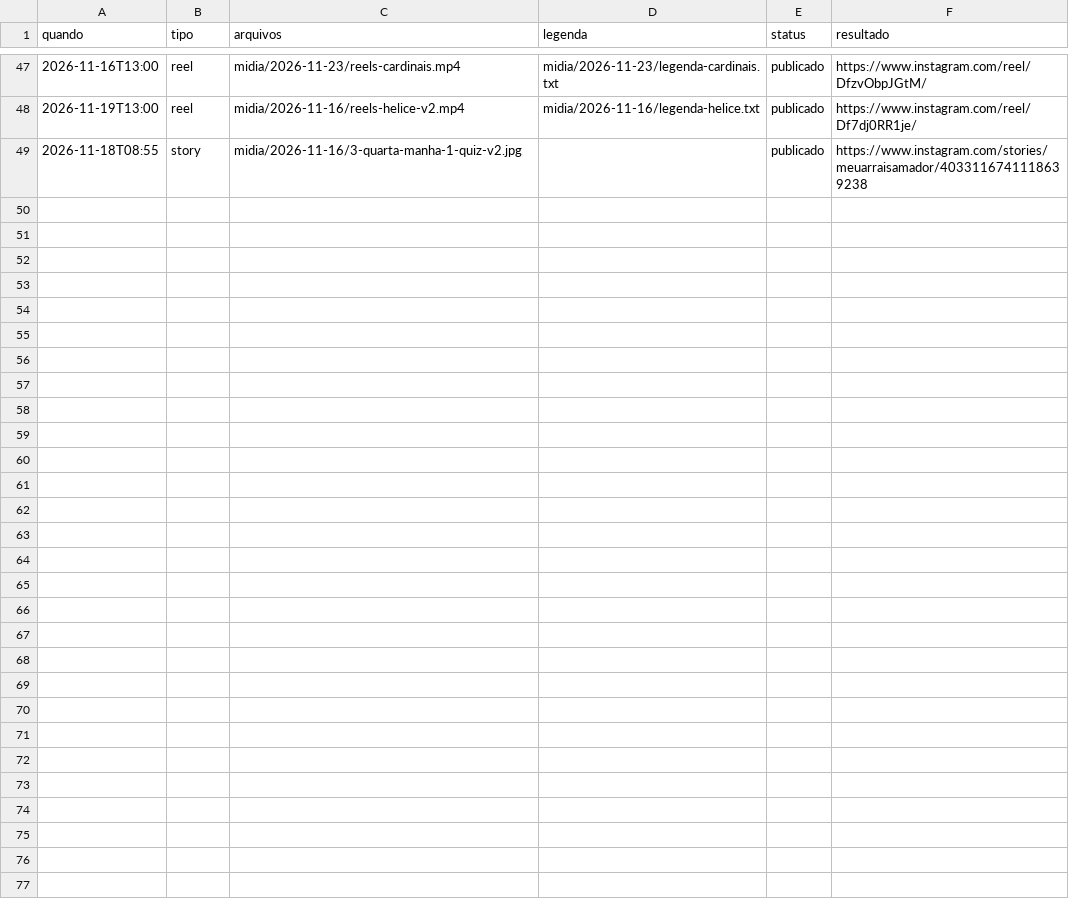
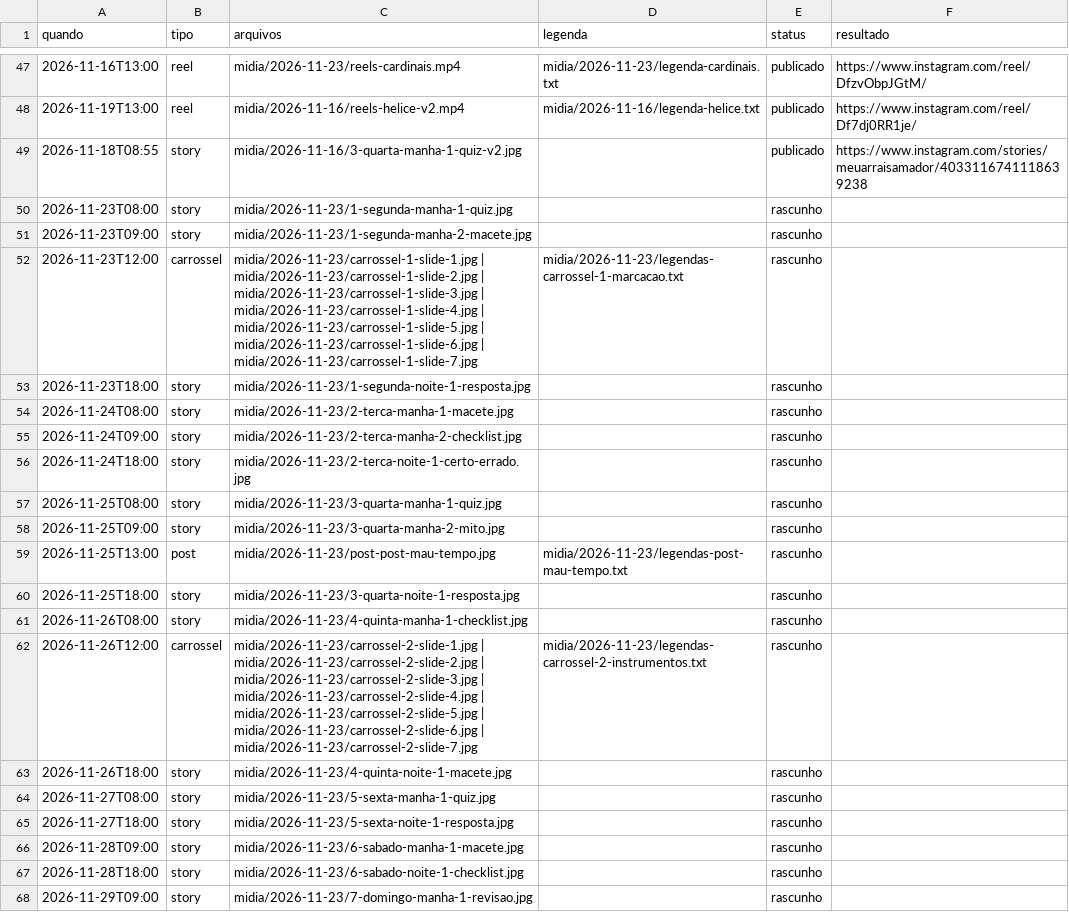
Before and after one commit to denysdmo/maa-publicador, a CSV file: fila.csv, drawn as a sheet; only a part is shown, gaps mark what is left out; the diff names each change by its address in the sheet, - before the commit and + after, or states it on an @@ line.

Commit message:
Semana 2026-11-23: 19 posts na fila

```diff
--- a/fila.csv
+++ b/fila.csv
+row 50: 2026-11-23T08:00 | story | midia/2026-11-23/1-segunda-manha-1-quiz.jpg |  | rascunho
+row 51: 2026-11-23T09:00 | story | midia/2026-11-23/1-segunda-manha-2-macete.jpg |  | rascunho
+row 52: 2026-11-23T12:00 | carrossel | midia/2026-11-23/carrossel-1-slide-1.jpg | midia/2026-11-23/carrossel-1-slide-2.jpg | midia/2026-11-23/carrossel-1-slide-3.jpg | midia/2026-11-23/carrossel-1-slide-4.jpg | midia/2026-11-23/carrossel-1-slide-5.jpg | midia/2026-11-23/carrossel-1-slide-6.jpg | midia/2026-11-23/carrossel-1-slide-7.jpg | midia/2026-11-23/legendas-carrossel-1-marcacao.txt | rascunho
+row 53: 2026-11-23T18:00 | story | midia/2026-11-23/1-segunda-noite-1-resposta.jpg |  | rascunho
+row 54: 2026-11-24T08:00 | story | midia/2026-11-23/2-terca-manha-1-macete.jpg |  | rascunho
+row 55: 2026-11-24T09:00 | story | midia/2026-11-23/2-terca-manha-2-checklist.jpg |  | rascunho
+row 56: 2026-11-24T18:00 | story | midia/2026-11-23/2-terca-noite-1-certo-errado.jpg |  | rascunho
+row 57: 2026-11-25T08:00 | story | midia/2026-11-23/3-quarta-manha-1-quiz.jpg |  | rascunho
+row 58: 2026-11-25T09:00 | story | midia/2026-11-23/3-quarta-manha-2-mito.jpg |  | rascunho
+row 59: 2026-11-25T13:00 | post | midia/2026-11-23/post-post-mau-tempo.jpg | midia/2026-11-23/legendas-post-mau-tempo.txt | rascunho
+row 60: 2026-11-25T18:00 | story | midia/2026-11-23/3-quarta-noite-1-resposta.jpg |  | rascunho
+row 61: 2026-11-26T08:00 | story | midia/2026-11-23/4-quinta-manha-1-checklist.jpg |  | rascunho
+row 62: 2026-11-26T12:00 | carrossel | midia/2026-11-23/carrossel-2-slide-1.jpg | midia/2026-11-23/carrossel-2-slide-2.jpg | midia/2026-11-23/carrossel-2-slide-3.jpg | midia/2026-11-23/carrossel-2-slide-4.jpg | midia/2026-11-23/carrossel-2-slide-5.jpg | midia/2026-11-23/carrossel-2-slide-6.jpg | midia/2026-11-23/carrossel-2-slide-7.jpg | midia/2026-11-23/legendas-carrossel-2-instrumentos.txt | rascunho
+row 63: 2026-11-26T18:00 | story | midia/2026-11-23/4-quinta-noite-1-macete.jpg |  | rascunho
+row 64: 2026-11-27T08:00 | story | midia/2026-11-23/5-sexta-manha-1-quiz.jpg |  | rascunho
+row 65: 2026-11-27T18:00 | story | midia/2026-11-23/5-sexta-noite-1-resposta.jpg |  | rascunho
+row 66: 2026-11-28T09:00 | story | midia/2026-11-23/6-sabado-manha-1-macete.jpg |  | rascunho
+row 67: 2026-11-28T18:00 | story | midia/2026-11-23/6-sabado-noite-1-checklist.jpg |  | rascunho
+row 68: 2026-11-29T09:00 | story | midia/2026-11-23/7-domingo-manha-1-revisao.jpg |  | rascunho
```
Also changed, not shown: 36 other files.
